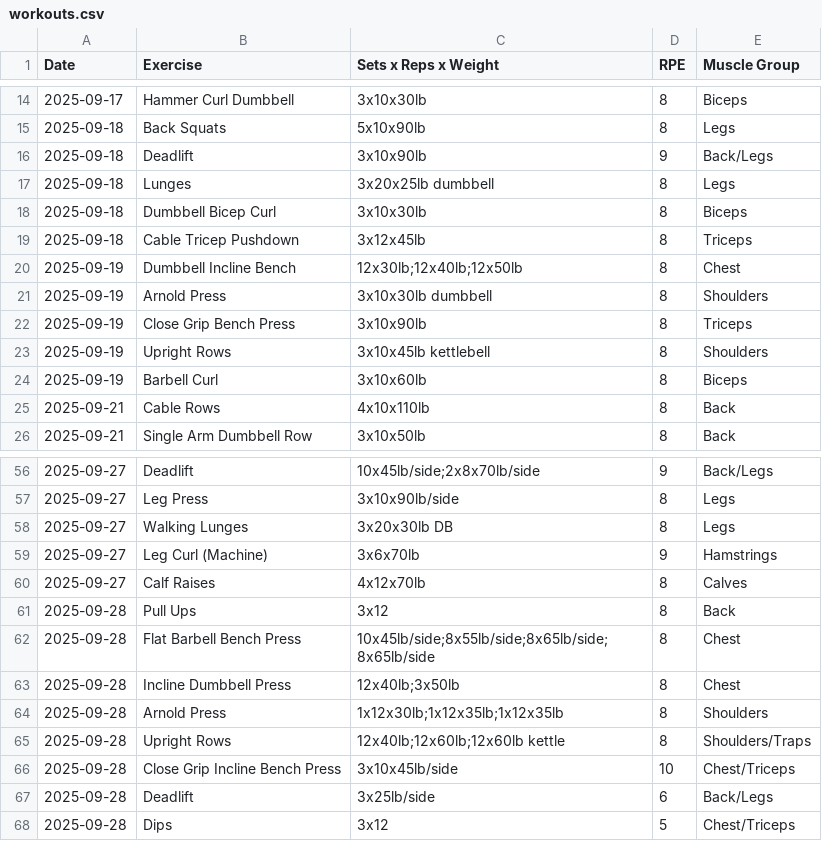
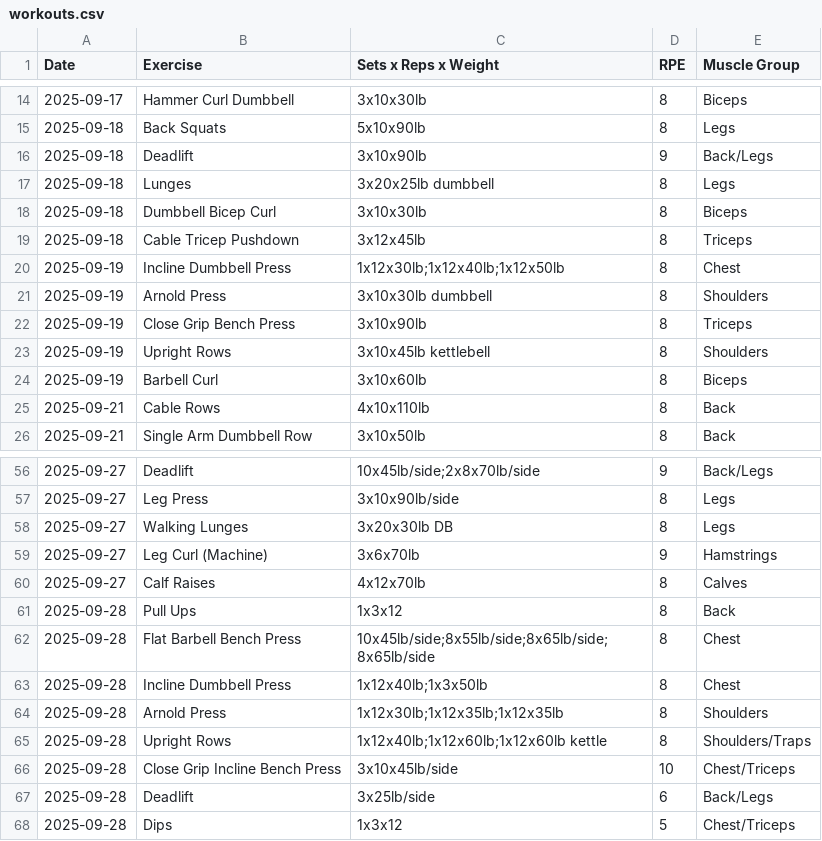
Before and after one commit to PeterMangoro/GymTrackerStreamlit, a CSV file: workouts.csv, drawn as a sheet; only a part is shown, gaps mark what is left out.

Commit message:
Enhance config.py with additional compound lifts; update workouts.csv to standardize exercise naming and format for Incline Dumbbell Press and other exercises; improve performance_insights.py to handle multiple max values and provide remarks for muscle group training volume; modify workout_management.py to utilize detailed muscle groups for selection.

```diff
--- a/workouts.csv
+++ b/workouts.csv
@@ -19,3 +19,3 @@ Date,Exercise,Sets x Reps x Weight,RPE,Muscle Group
 2025-09-18,Cable Tricep Pushdown,3x12x45lb,8,Triceps
-2025-09-19,Dumbbell Incline Bench,12x30lb;12x40lb;12x50lb,8,Chest
+2025-09-19,Incline Dumbbell Press,1x12x30lb;1x12x40lb;1x12x50lb,8,Chest
 2025-09-19,Arnold Press,3x10x30lb dumbbell,8,Shoulders
@@ -60,9 +60,9 @@ Date,Exercise,Sets x Reps x Weight,RPE,Muscle Group
 2025-09-27,Calf Raises,4x12x70lb,8,Calves
-2025-09-28,Pull Ups,3x12,8,Back
+2025-09-28,Pull Ups,1x3x12,8,Back
 2025-09-28,Flat Barbell Bench Press,10x45lb/side;8x55lb/side;8x65lb/side;8x65lb/side,8,Chest
-2025-09-28,Incline Dumbbell Press,12x40lb;3x50lb,8,Chest
+2025-09-28,Incline Dumbbell Press,1x12x40lb;1x3x50lb,8,Chest
 2025-09-28,Arnold Press,1x12x30lb;1x12x35lb;1x12x35lb,8,Shoulders
-2025-09-28,Upright Rows,12x40lb;12x60lb;12x60lb kettle,8,Shoulders/Traps
+2025-09-28,Upright Rows,1x12x40lb;1x12x60lb;1x12x60lb kettle,8,Shoulders/Traps
 2025-09-28,Close Grip Incline Bench Press,3x10x45lb/side,10,Chest/Triceps
 2025-09-28,Deadlift,3x25lb/side,6,Back/Legs
-2025-09-28,Dips,3x12,5,Chest/Triceps
+2025-09-28,Dips,1x3x12,5,Chest/Triceps
```
Also changed, not shown: 3 other files.
